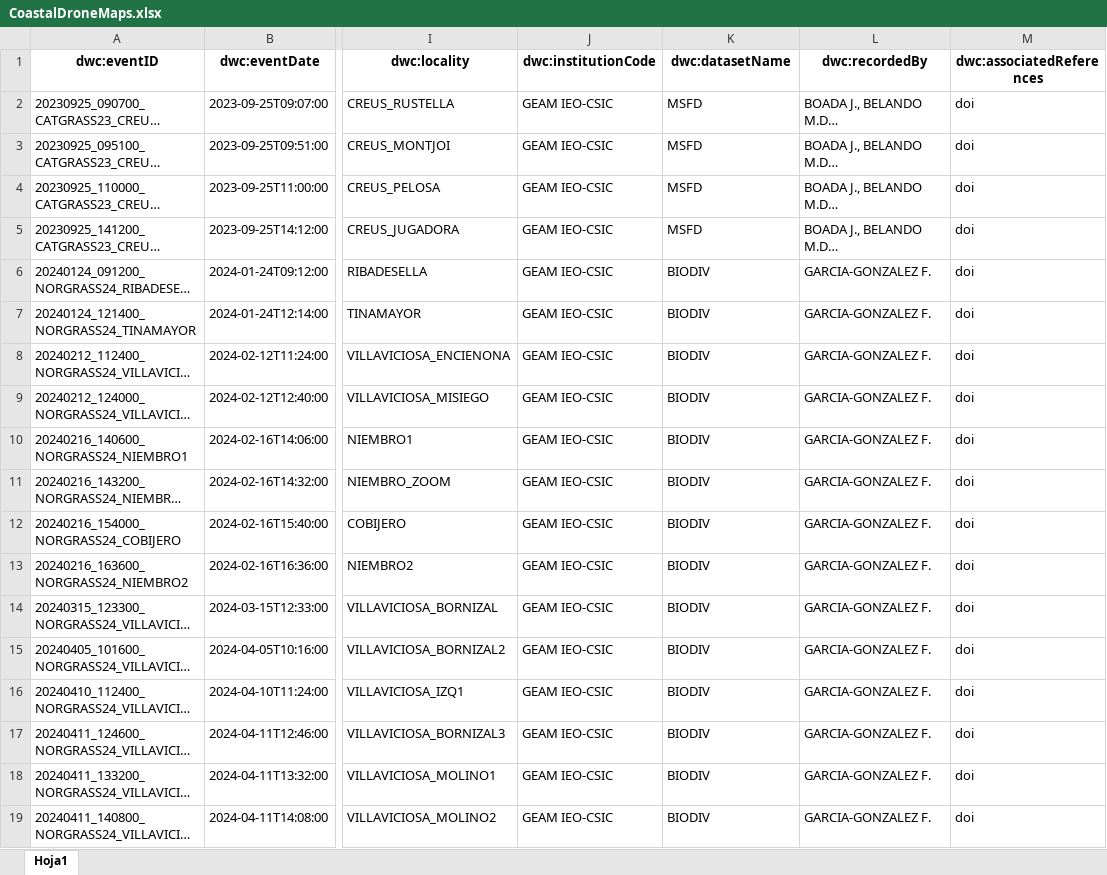
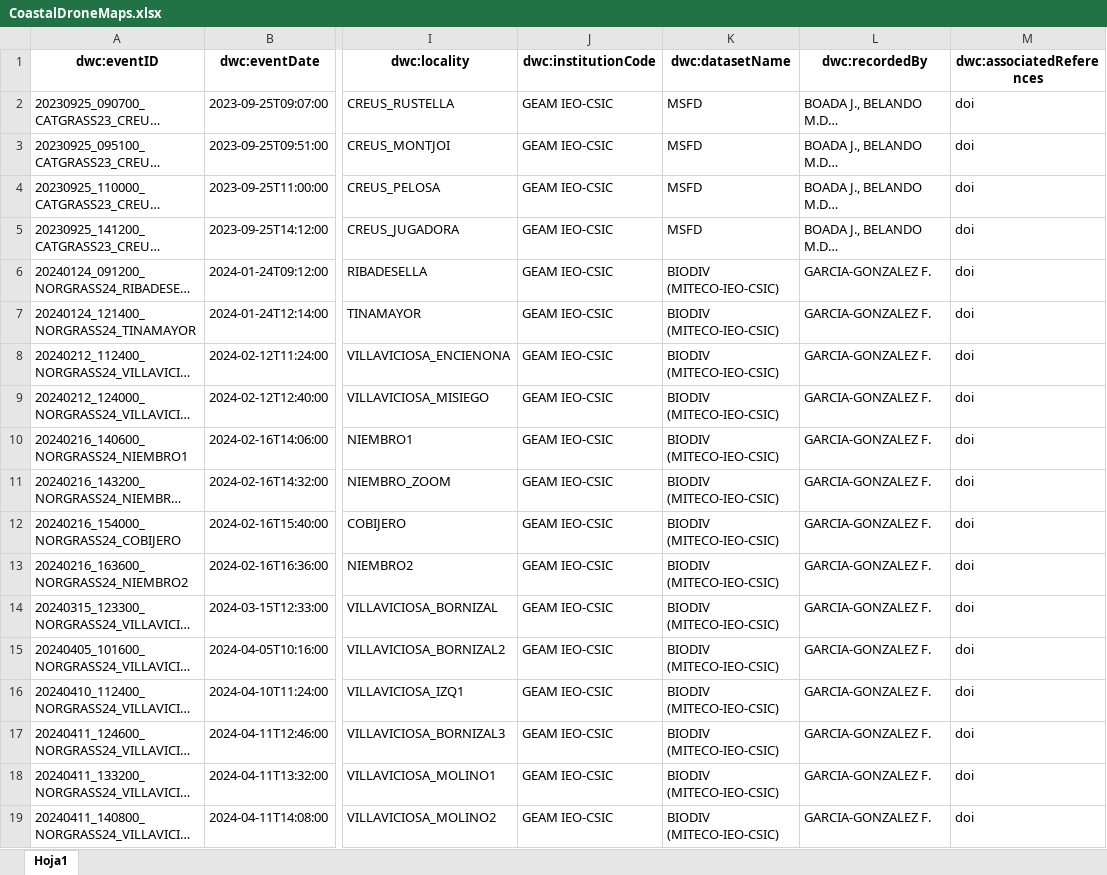
Before and after one commit to coastal-AI/CoastalDroneMaps, an Excel workbook: docs/data/CoastalDroneMaps.xlsx, sheet Hoja1, drawn as a sheet; only a part is shown, gaps mark what is left out; long unchanged cells end in …; values as stored, in another font and other column widths than the file's, no borders; the diff covers the shown part only; the diff names each change by its address in the sheet, - before the commit and + after, or states it on an @@ line.

```diff
--- a/docs/data/CoastalDroneMaps.xlsx (sheet Hoja1)
+++ b/docs/data/CoastalDroneMaps.xlsx (sheet Hoja1)
-K6:K19 (dwc:datasetName): BIODIV
+K6:K19 (dwc:datasetName): BIODIV (MITECO-IEO-CSIC)
```
Also changed, not shown: 7 added rows and 22 edited cells elsewhere in this sheet, 4 other files.
